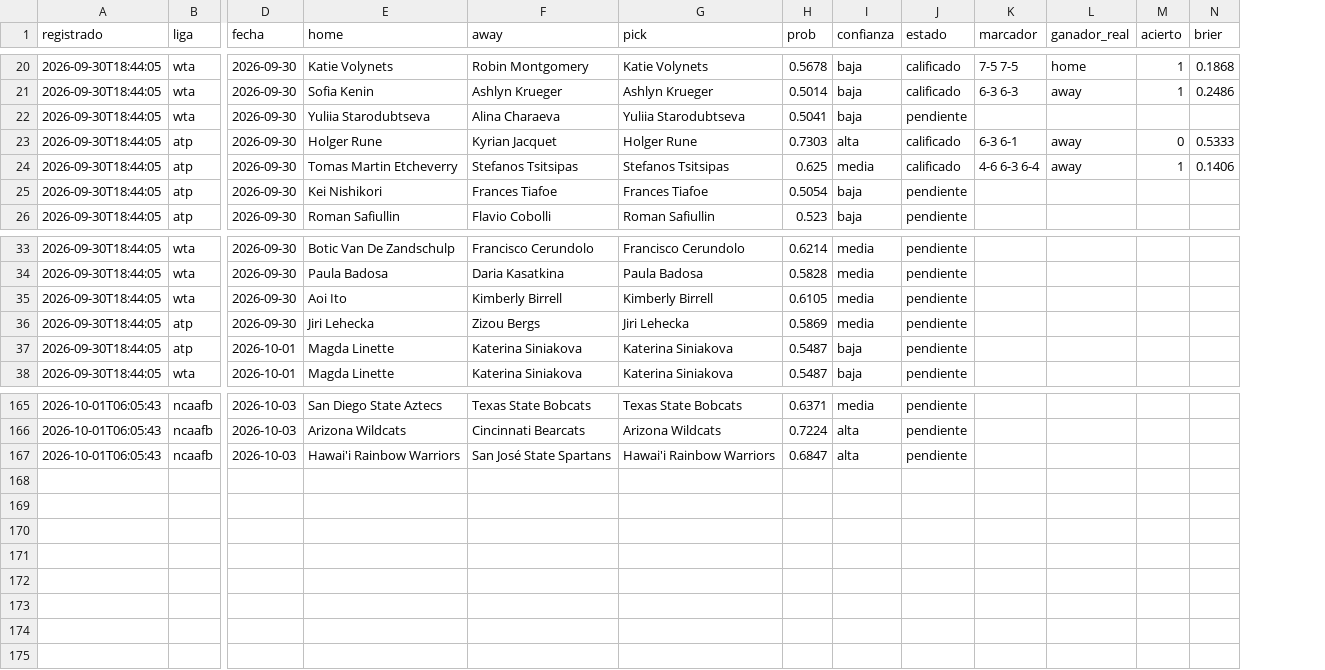
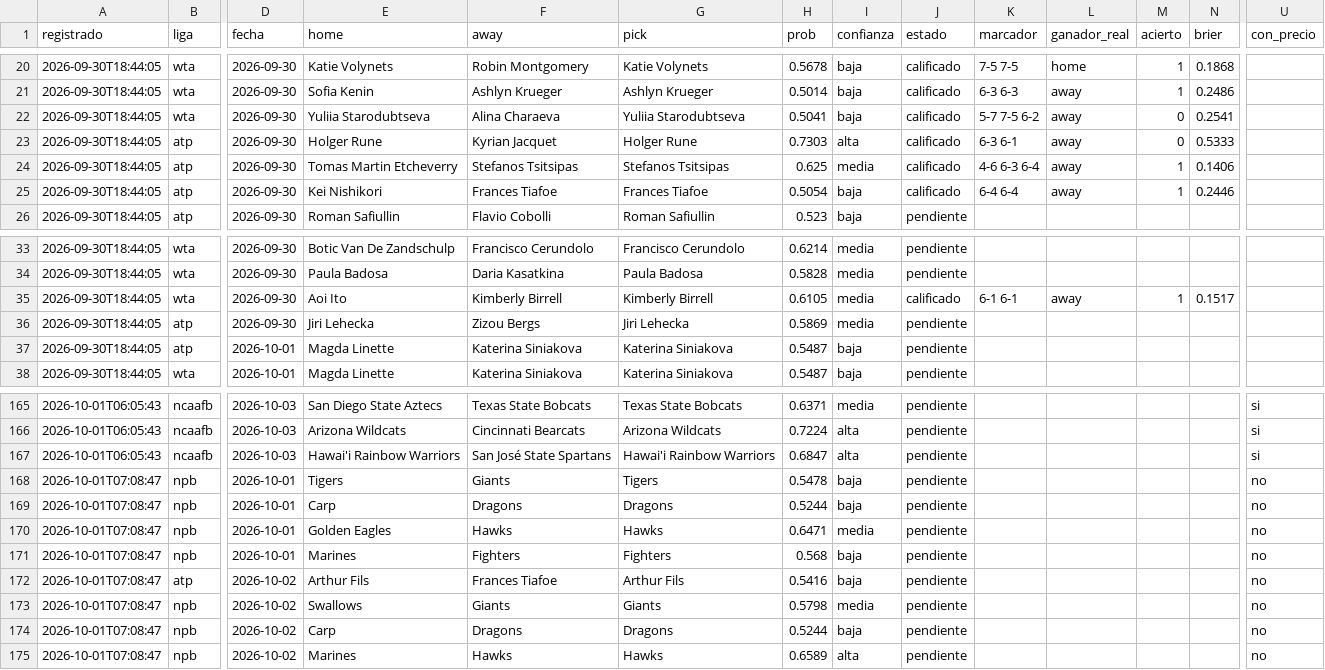
Before and after one commit to tenisman12/edgeline, a CSV file: salida/historial_calificado.csv, drawn as a sheet; only a part is shown, gaps mark what is left out; rows hold the shown columns only; the diff names each change by its address in the sheet, - before the commit and + after, or states it on an @@ line.

```diff
--- a/salida/historial_calificado.csv
+++ b/salida/historial_calificado.csv
+column U (con_precio), rows 165-167: all si
-J22 (estado): pendiente
+J22 (estado): calificado
-K22 (marcador): (empty)
+K22 (marcador): 5-7 7-5 6-2
-L22 (ganador_real): (empty)
+L22 (ganador_real): away
-M22 (acierto): (empty)
+M22 (acierto): 0
-N22 (brier): (empty)
+N22 (brier): 0.2541
-J25 (estado): pendiente
+J25 (estado): calificado
-K25 (marcador): (empty)
+K25 (marcador): 6-4 6-4
-L25 (ganador_real): (empty)
+L25 (ganador_real): away
-M25 (acierto): (empty)
+M25 (acierto): 1
-N25 (brier): (empty)
+N25 (brier): 0.2446
-J35 (estado): pendiente
+J35 (estado): calificado
-K35 (marcador): (empty)
+K35 (marcador): 6-1 6-1
-L35 (ganador_real): (empty)
+L35 (ganador_real): away
-M35 (acierto): (empty)
+M35 (acierto): 1
-N35 (brier): (empty)
+N35 (brier): 0.1517
+row 168: 2026-10-01T07:08:47 | npb | 2026-10-01 | Tigers | Giants | Tigers | 0.5478 | baja | pendiente |  |  |  |  | no
+row 169: 2026-10-01T07:08:47 | npb | 2026-10-01 | Carp | Dragons | Dragons | 0.5244 | baja | pendiente |  |  |  |  | no
+row 170: 2026-10-01T07:08:47 | npb | 2026-10-01 | Golden Eagles | Hawks | Hawks | 0.6471 | media | pendiente |  |  |  |  | no
+row 171: 2026-10-01T07:08:47 | npb | 2026-10-01 | Marines | Fighters | Fighters | 0.568 | baja | pendiente |  |  |  |  | no
+row 172: 2026-10-01T07:08:47 | atp | 2026-10-02 | Arthur Fils | Frances Tiafoe | Arthur Fils | 0.5416 | baja | pendiente |  |  |  |  | no
+row 173: 2026-10-01T07:08:47 | npb | 2026-10-02 | Swallows | Giants | Giants | 0.5798 | media | pendiente |  |  |  |  | no
+row 174: 2026-10-01T07:08:47 | npb | 2026-10-02 | Carp | Dragons | Dragons | 0.5244 | baja | pendiente |  |  |  |  | no
+row 175: 2026-10-01T07:08:47 | npb | 2026-10-02 | Marines | Hawks | Hawks | 0.6589 | alta | pendiente |  |  |  |  | no
```
Also changed, not shown: salida/historial_picks.csv, 2 other files.
